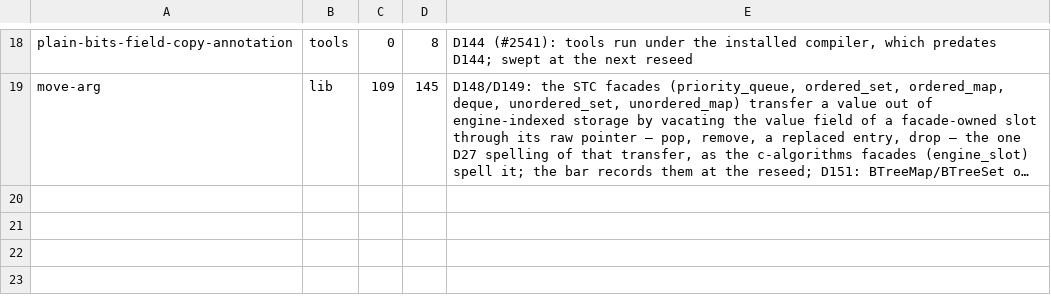
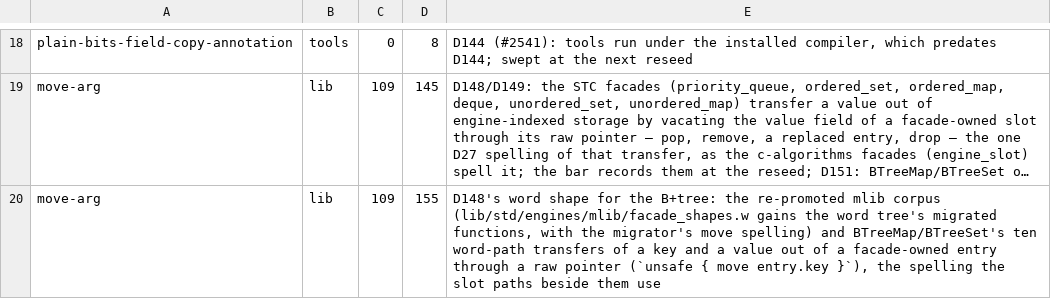
Before and after one commit to withlang-dev/with, a TSV file: build/ceremony-allowances.tsv, drawn as a sheet; only a part is shown, gaps mark what is left out; long unchanged cells end in …; the diff names each change by its address in the sheet, - before the commit and + after, or states it on an @@ line.

Commit message:
BTreeMap and BTreeSet take the word shape for integer keys (D148); a declaration's type parameters are unbound during the comptime transform (#2584)
* M*LIB shapes unit: the word tree (D148); the corpus re-promoted under inputs:

BPTREE_DEF2(mlib_word_tree, 16, int64_t, M_BASIC_OPLIST, void*, M_PTR_OPLIST): an integer key as the engine's own int64_t, holding the facade's entry pointer, which the engine neither clones nor frees. The shapes unit is the corpus's source (D112), so the promote trigger is inputs:; defs.w and multimap.w carry the migrator's current spelling with it.

* BTreeMap and BTreeSet take the word shape for integer keys (D148)

An integer key (i8..i64, u8..u64, isize, usize) rides the engine's own int64_t, ordered without a callback (an unsigned 64-bit key flips its sign bit, which keeps its order); comptime if btree_is_word[K]() picks the path per method, as Deque does, and the slot shape stays for every other key. Measured (test/benchmark/stc_engines.w, n = 100000, ns insert/lookup/remove): BTreeSet[i32] 188/36/171, BTreeMap[i32] 187/36/173, against the slot shape with str keys 2343/1043/1288 and 2301/1038/1306 and OrderedSet (STC sset) 207/118/258. Fixture behav_btree_word_keys; complexity rows and drop-audit cells with str keys keep the slot shape measured; the move-arg rise in lib is granted (the entries transfer their key and value out as the slot paths do).

* A declaration's type parameters are unbound during the comptime transform; a program's own `type T` is not what std's `word[T]()` names

comptime_transform_module evaluates each declaration's `comptime if` before any instantiation. A generic impl's `comptime if deque_is_word[T]()` (and now the B+tree's `btree_is_word[K]()`) resolved the type argument through the module type lookup when the parameter was unbound, so a program declaring `type T` (or `K`) beside a Deque or BTreeMap import failed inside embedded std with "symbol 'T' is not visible from this module" (behav_const_consumed_twice_materializes and the migrator's ptreq case, both declaring `type T`). The transform now states the type parameters in scope for each declaration (the enclosing impl's, found by span since the parser adds the impl node after its methods, then the fn's own) and resolve_type_level_arg_expr leaves such a name unresolved, so the condition waits for the instantiation as `T.name()` does. Fixture behav_word_shape_param_shadowed.

---------

Co-authored-by: Eric Hartford <eric@quixi.ai>

```diff
--- a/build/ceremony-allowances.tsv
+++ b/build/ceremony-allowances.tsv
+row 20: move-arg | lib | 109 | 155 | D148's word shape for the B+tree: the re-promoted mlib corpus (lib/std/engines/mlib/facade_shapes.w gains the word tree's migrated functions, with the migrator's move spelling) and BTreeMap/BTreeSet's ten word-path transfers of a key and a value out of a facade-owned entry through a raw pointer (`unsafe { move entry.key }`), the spelling the slot paths beside them use
```
Also changed, not shown: 15 other files.
